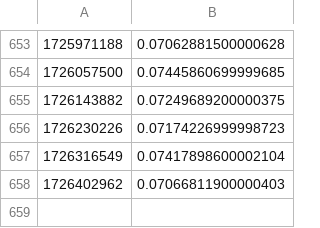
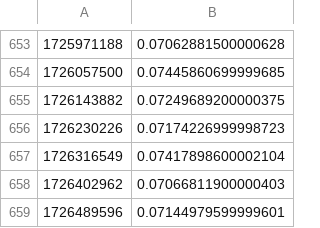
Before and after one commit to bionumpy/bionumpy-example-data, a CSV file: results/count_gs_in_fastq-big.fq.gz.csv, drawn as a sheet; only a part is shown, gaps mark what is left out.

Commit message:
Test results

```diff
--- a/results/count_gs_in_fastq-big.fq.gz.csv
+++ b/results/count_gs_in_fastq-big.fq.gz.csv
@@ -658 +658,2 @@
 1726402962,0.07066811900000403
+1726489596,0.07144979599999601
```
Also changed, not shown: results/count_gs_in_fastq-500kreads.fa.gz.csv, results/scan_file-big.bed.gz.csv, 7 other files.
